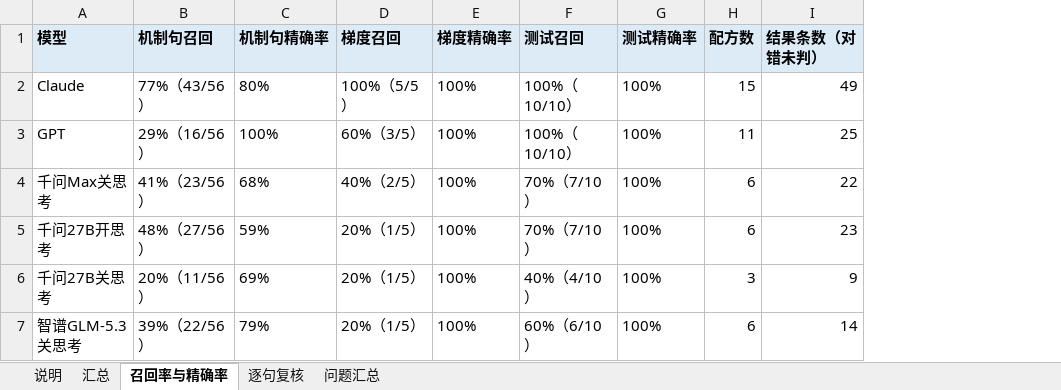
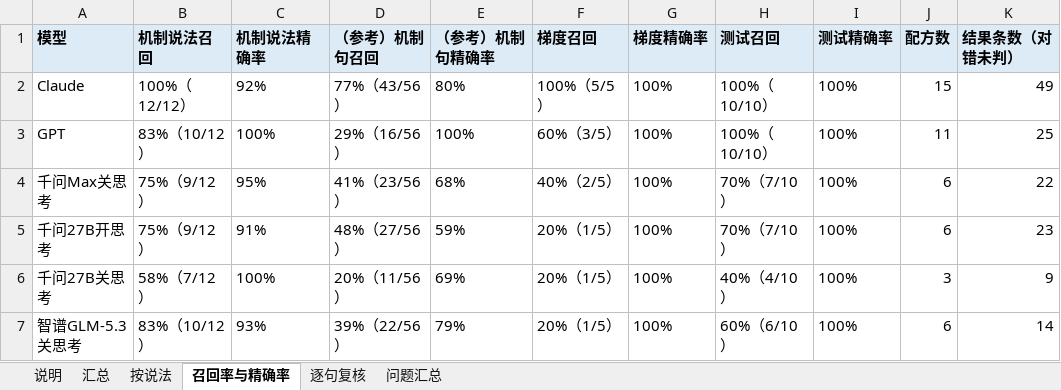
Before and after one commit to zhuonanli08/Li-S_Electrolyte_Conflicts, an Excel workbook: output/云端_2026-10-25_千问调试集53篇/S39_机制句复核/S39_机制句复核.xlsx, sheet 召回率与精确率, drawn as a sheet; only a part is shown; values as stored, in another font and other column widths than the file's, no borders; addresses are those after the commit; the diff names each change by its address in the sheet, - before the commit and + after, or states it on an @@ line.

```diff
--- a/output/云端_2026-10-25_千问调试集53篇/S39_机制句复核/S39_机制句复核.xlsx (sheet 召回率与精确率)
+++ b/output/云端_2026-10-25_千问调试集53篇/S39_机制句复核/S39_机制句复核.xlsx (sheet 召回率与精确率)
+sheet tab: 按说法
+column B (机制说法召回), rows 2-7: 100%（12/12） | 83%（10/12） | 75%（9/12） | 75%（9/12） | 58%（7/12） | 83%（10/12）
+column C (机制说法精确率), rows 2-7: 92% | 100% | 95% | 91% | 100% | 93%
-D1: 机制句召回
+D1: （参考）机制句召回
-E1: 机制句精确率
+E1: （参考）机制句精确率
```
Also changed, not shown: 7 other files.
